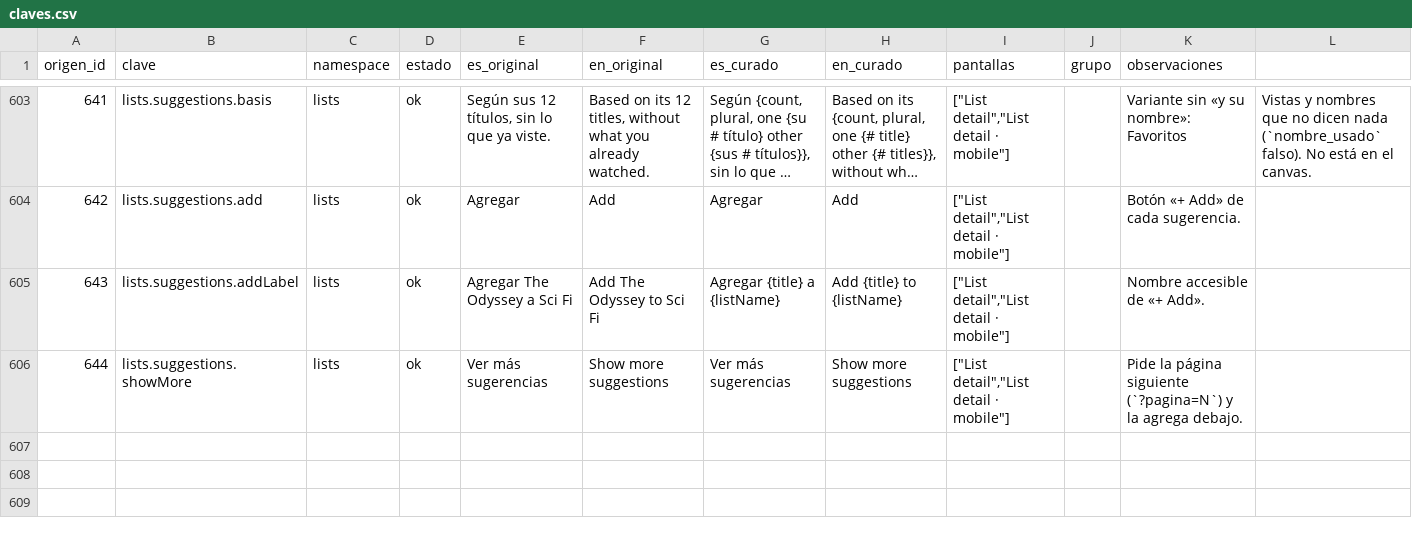
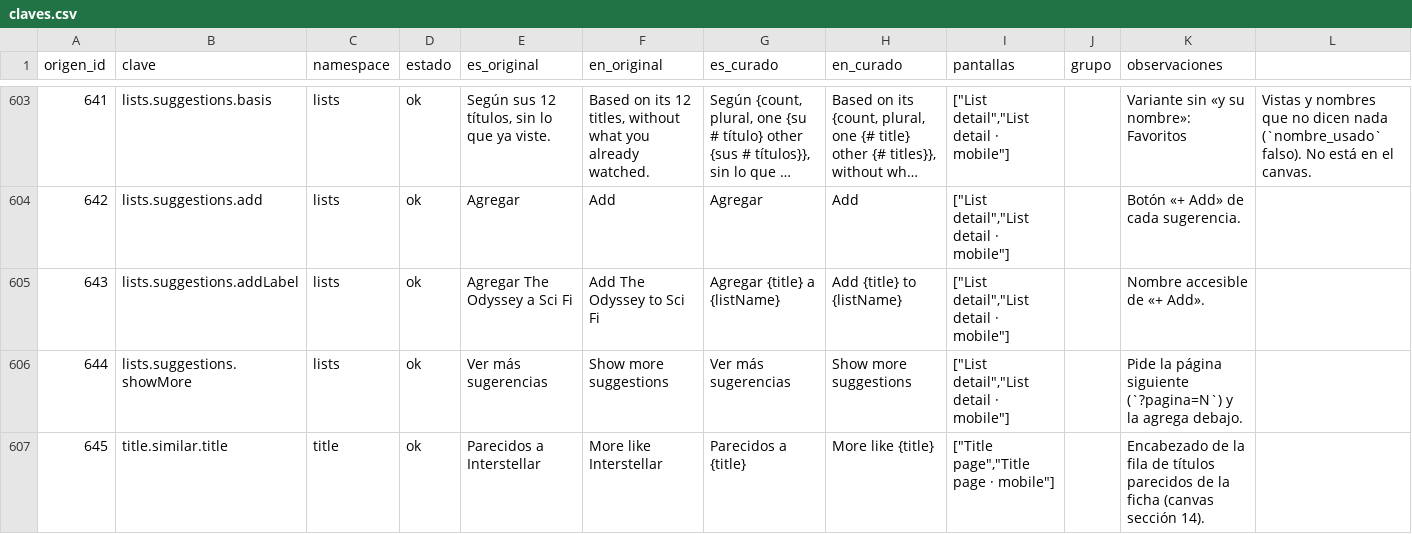
Before and after one commit to MarcosDebona25/FilmAI, a CSV file: traducciones/claves.csv, drawn as a sheet; only a part is shown, gaps mark what is left out; long unchanged cells end in ….

Commit message:
feat(ficha): fila «More like {title}» con los títulos parecidos
Reutiliza la fila del Inicio (canvas, sección 14), se pide al acercarse y no se dibuja vacía ni con error. Vitest y e2e a 1440 y 375 px con axe.

```diff
--- a/traducciones/claves.csv
+++ b/traducciones/claves.csv
@@ -606 +606,2 @@ origen_id,clave,namespace,estado,es_original,en_original,es_curado,en_curado,pan
 644,lists.suggestions.showMore,lists,ok,Ver más sugerencias,Show more suggestions,Ver más sugerencias,Show more suggestions,"[""List detail"",""List detail · mobile""]",,Pide la página siguiente (`?pagina=N`) y la agrega debajo.
+645,title.similar.title,title,ok,Parecidos a Interstellar,More like Interstellar,Parecidos a {title},More like {title},"[""Title page"",""Title page · mobile""]",,Encabezado de la fila de títulos parecidos de la ficha (canvas sección 14).
```
Also changed, not shown: 10 other files.
